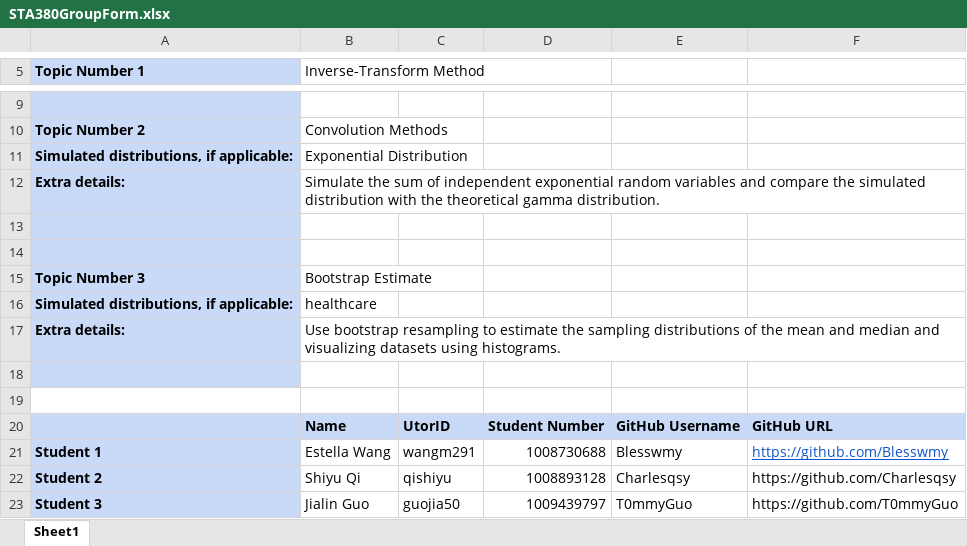
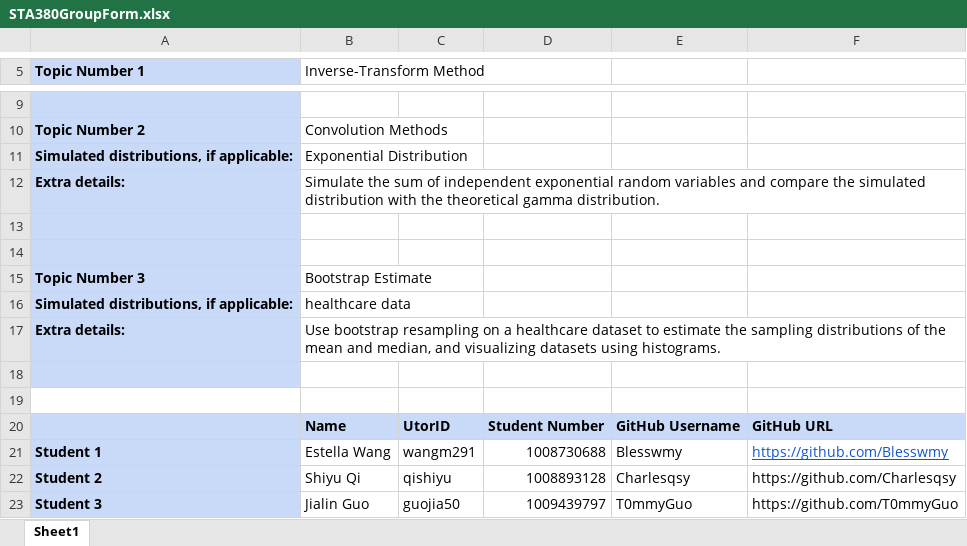
Before and after one commit to Blesswmy/STA380project, an Excel workbook: Submissions/GroupFormation/STA380GroupForm.xlsx, sheet Sheet1, drawn as a sheet; only a part is shown, gaps mark what is left out; values as stored, in another font and other column widths than the file's, no borders; the diff names each change by its address in the sheet, - before the commit and + after, or states it on an @@ line.

Commit message:
group formation

```diff
--- a/Submissions/GroupFormation/STA380GroupForm.xlsx (sheet Sheet1)
+++ b/Submissions/GroupFormation/STA380GroupForm.xlsx (sheet Sheet1)
-B16 (Inverse-Transform Method): healthcare
+B16 (Inverse-Transform Method): healthcare data
-B17 (Inverse-Transform Method): …bootstrap resampling to estimate the sampling distributions of the mean and median and visualizing…
+B17 (Inverse-Transform Method): …bootstrap resampling on a healthcare dataset to estimate the sampling distributions of the mean and median, and visualizing…
```
